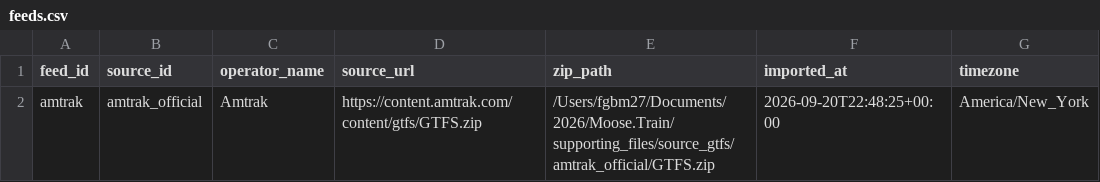
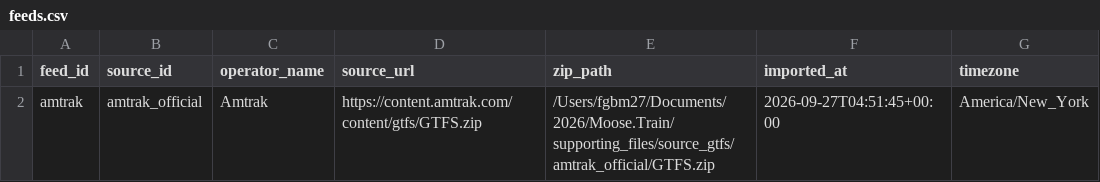
Before and after one commit to unpixelated-ideas/moose.train, a CSV file: supporting_files/extraction/normalized_gtfs/amtrak/feeds.csv, drawn as a sheet.

```diff
--- a/supporting_files/extraction/normalized_gtfs/amtrak/feeds.csv
+++ b/supporting_files/extraction/normalized_gtfs/amtrak/feeds.csv
@@ -1,2 +1,2 @@
 feed_id,source_id,operator_name,source_url,zip_path,imported_at,timezone
-amtrak,amtrak_official,Amtrak,https://content.amtrak.com/content/gtfs/GTFS.zip,/Users/fgbm27/Documents/2026/Moose.Train/supporting_files/source_gtfs/amtrak_official/GTFS.zip,2026-09-20T22:48:25+00:00,America/New_York
+amtrak,amtrak_official,Amtrak,https://content.amtrak.com/content/gtfs/GTFS.zip,/Users/fgbm27/Documents/2026/Moose.Train/supporting_files/source_gtfs/amtrak_official/GTFS.zip,2026-09-27T04:51:45+00:00,America/New_York
```
Also changed, not shown: supporting_files/extraction/extraction_summary.csv, supporting_files/extraction/gtfs_import_metadata.csv, 34 other files.
